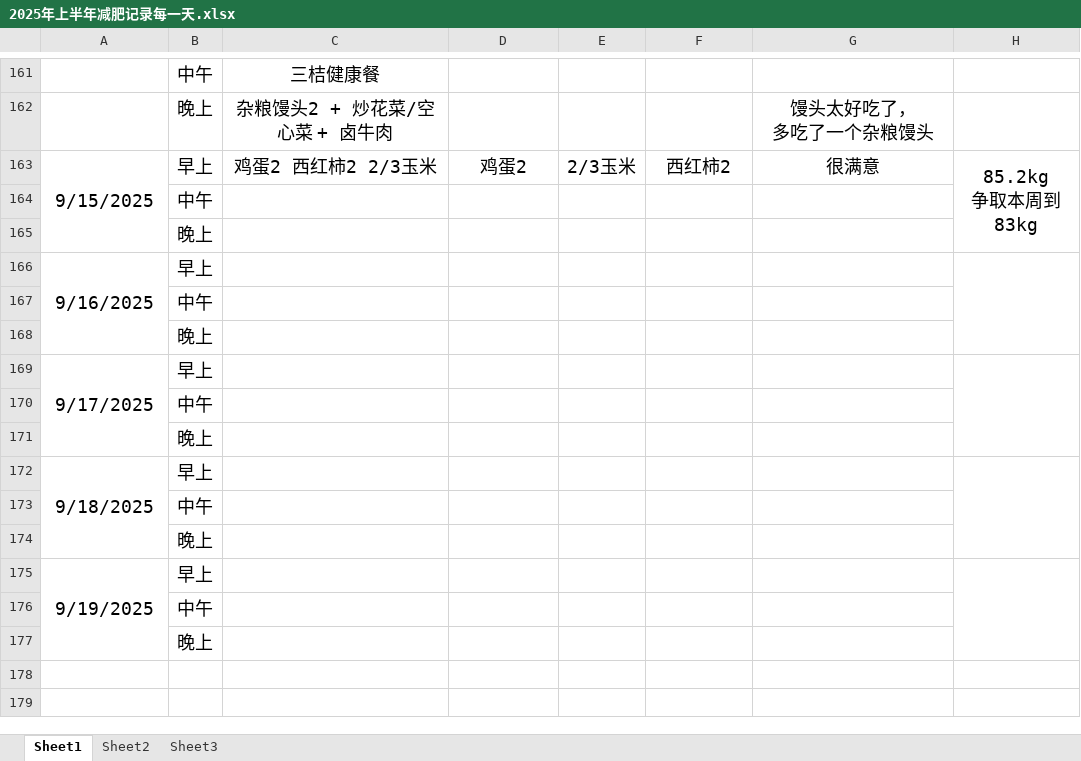
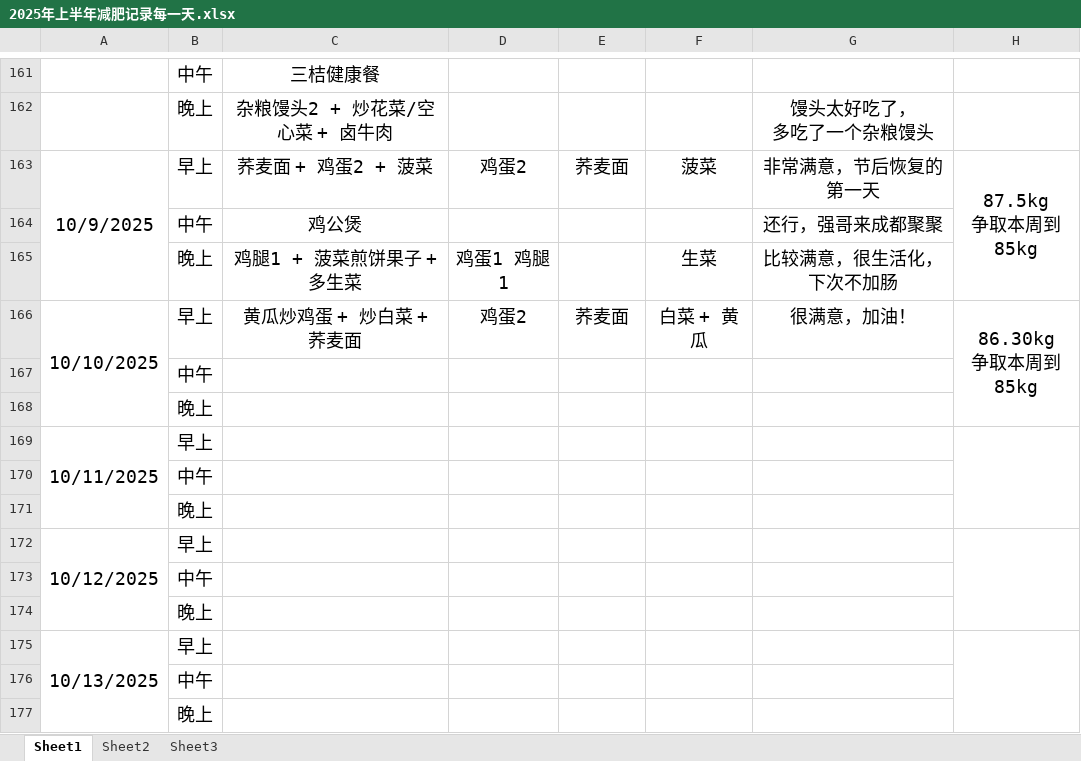
Before and after one commit to haolipeng/study_cloud_security_public, an Excel workbook: 2025年上半年减肥记录每一天.xlsx, sheet Sheet1, drawn as a sheet; only a part is shown, gaps mark what is left out; values as stored, in another font and other column widths than the file's, no borders; removed rows and columns are numbered as before the commit, all else as after; ↵ is a line break in a cell; the diff names each change by its address in the sheet, - before the commit and + after, or states it on an @@ line.

```diff
--- a/2025年上半年减肥记录每一天.xlsx (sheet Sheet1)
+++ b/2025年上半年减肥记录每一天.xlsx (sheet Sheet1)
-row 163: 9/15/2025 | 早上 | 鸡蛋2 西红柿2 2/3玉米 | 鸡蛋2 | 2/3玉米 | 西红柿2 | 很满意 | 85.2kg ↵ 争取本周到83kg
+row 163: 10/9/2025 | 早上 | 荞麦面 + 鸡蛋2 + 菠菜 | 鸡蛋2 | 荞麦面 | 菠菜 | 非常满意，节后恢复的第一天 | 87.5kg ↵ 争取本周到85kg
+row 164:  | 中午 | 鸡公煲 |  |  |  | 还行，强哥来成都聚聚
+row 165:  | 晚上 | 鸡腿1 + 菠菜煎饼果子 + 多生菜 | 鸡蛋1 鸡腿1 |  | 生菜 | 比较满意，很生活化，下次不加肠
+row 166: 10/10/2025 | 早上 | 黄瓜炒鸡蛋 + 炒白菜 + 荞麦面 | 鸡蛋2 | 荞麦面 | 白菜 + 黄瓜 | 很满意，加油！ | 86.30kg ↵ 争取本周到85kg
-A169: 9/16/2025
+A169: 10/11/2025
-A172: 9/17/2025
+A172: 10/12/2025
-A175: 9/18/2025
+A175: 10/13/2025
-A172:A174 merged
+A175:A177 merged
-H172:H174 merged
+H175:H177 merged
-row 173:  | 中午
-row 174:  | 晚上
-row 175: 9/19/2025 | 早上
```
Also changed, not shown: 2 other files.
